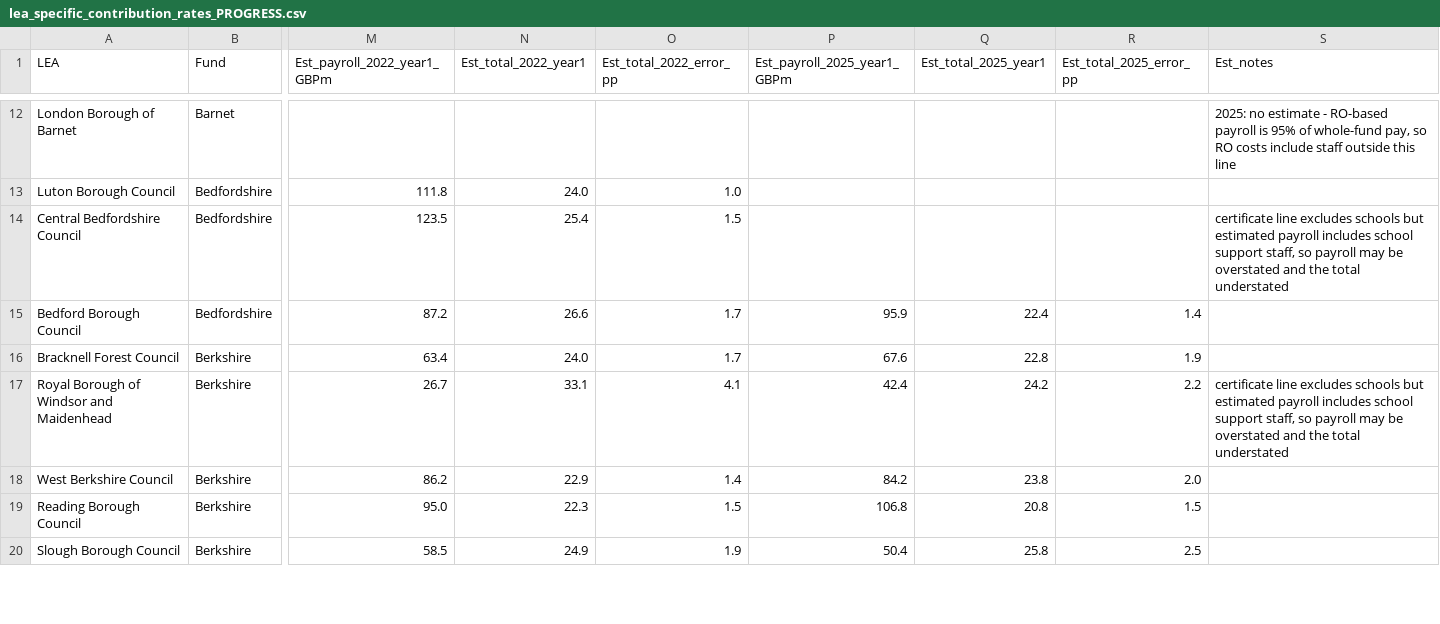
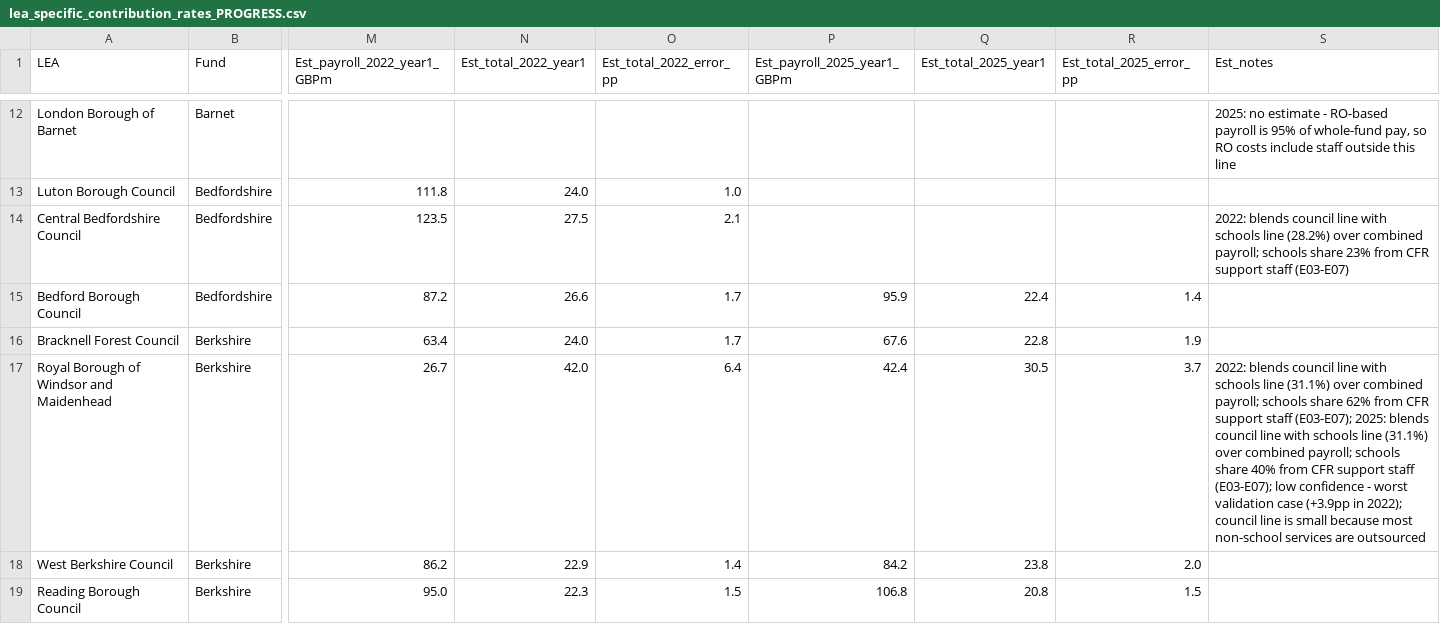
Before and after one commit to manjari2001/lgps, a CSV file: lea_specific_contribution_rates_PROGRESS.csv, drawn as a sheet; only a part is shown, gaps mark what is left out; the shorter side is filled out with more unchanged rows; the diff covers the shown part only; the diff names each change by its address in the sheet, - before the commit and + after, or states it on an @@ line.

```diff
--- a/lea_specific_contribution_rates_PROGRESS.csv
+++ b/lea_specific_contribution_rates_PROGRESS.csv
-N14 (Est_total_2022_year1): 25.4
+N14 (Est_total_2022_year1): 27.5
-O14 (Est_total_2022_error_pp): 1.5
+O14 (Est_total_2022_error_pp): 2.1
-S14 (Est_notes): certificate line excludes schools but estimated payroll includes school support staff, so payroll may be overstated and the total understated
+S14 (Est_notes): 2022: blends council line with schools line (28.2%) over combined payroll; schools share 23% from CFR support staff (E03-E07)
-N17 (Est_total_2022_year1): 33.1
+N17 (Est_total_2022_year1): 42.0
-O17 (Est_total_2022_error_pp): 4.1
+O17 (Est_total_2022_error_pp): 6.4
-Q17 (Est_total_2025_year1): 24.2
+Q17 (Est_total_2025_year1): 30.5
-R17 (Est_total_2025_error_pp): 2.2
+R17 (Est_total_2025_error_pp): 3.7
-S17 (Est_notes): certificate line excludes schools but estimated payroll includes school support staff, so payroll may be overstated and the total understated
+S17 (Est_notes): 2022: blends council line with schools line (31.1%) over combined payroll; schools share 62% from CFR support staff (E03-E07); 2025: blends council line with schools line (31.1%) over combined payroll; schools share 40% from CFR support staff (E03-E07); low confidence - worst validation case (+3.9pp in 2022); council line is small because most non-school services are outsourced
```
Also changed, not shown: 43 edited cells elsewhere in this file, 2 other files.
